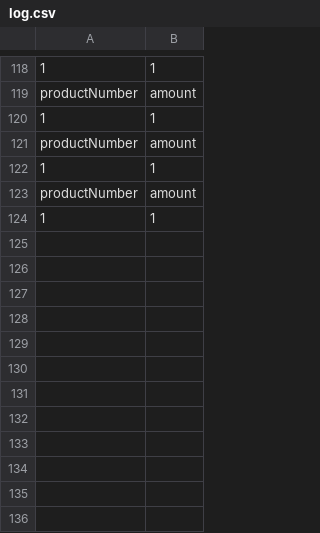
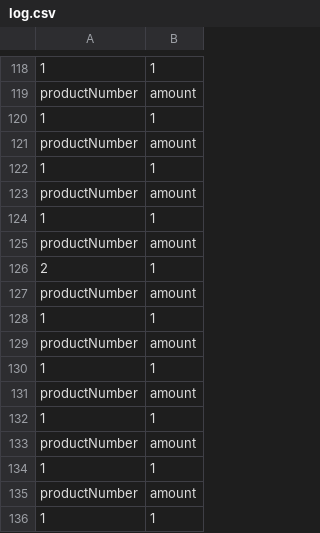
Before and after one commit to harley3689/csv_xml_json, a CSV file: log.csv, drawn as a sheet; only a part is shown, gaps mark what is left out.

```diff
--- a/log.csv
+++ b/log.csv
@@ -124 +124,13 @@
 "1","1"
+"productNumber","amount"
+"2","1"
+"productNumber","amount"
+"1","1"
+"productNumber","amount"
+"1","1"
+"productNumber","amount"
+"1","1"
+"productNumber","amount"
+"1","1"
+"productNumber","amount"
+"1","1"
```
Also changed, not shown: 3 other files.
